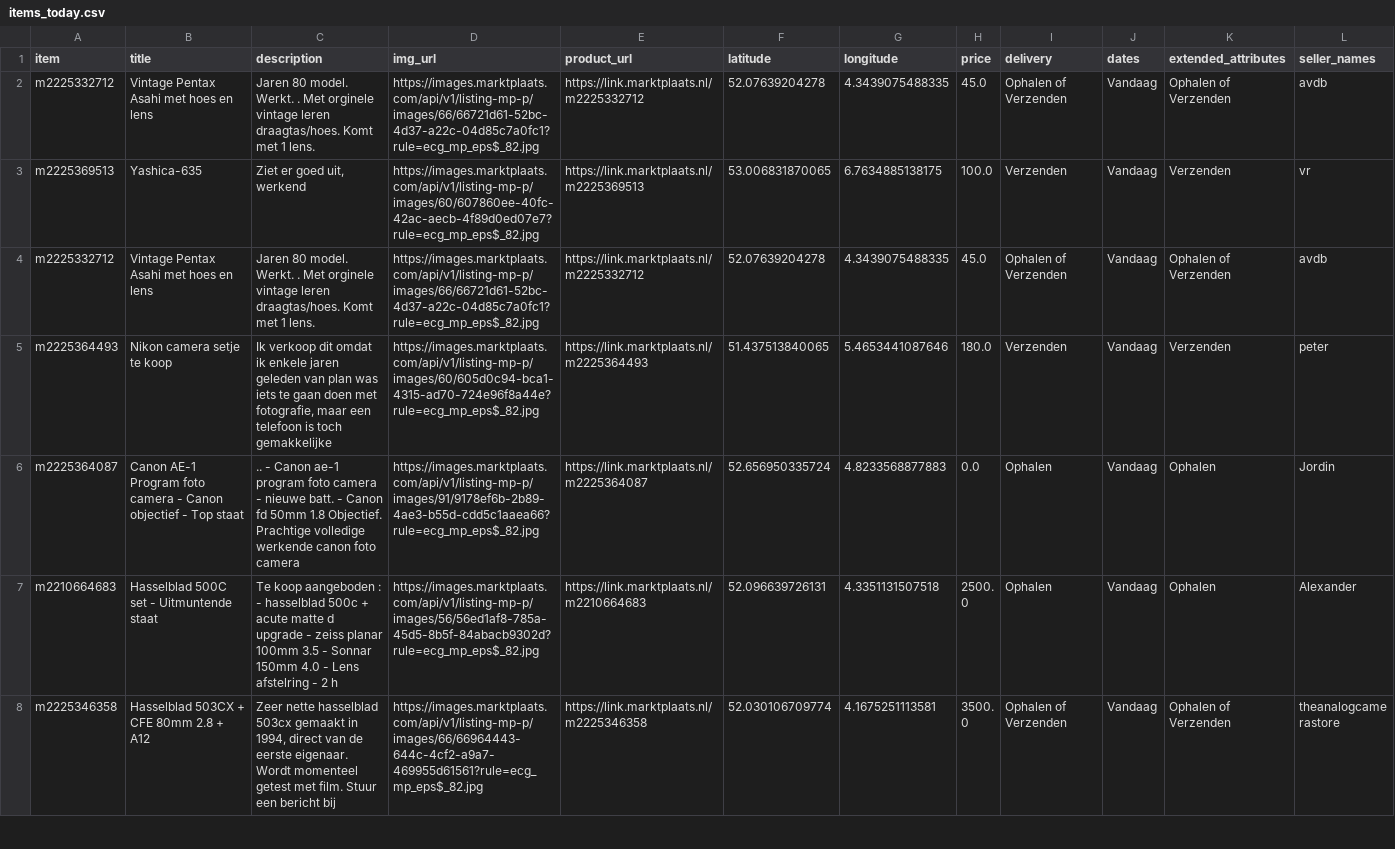
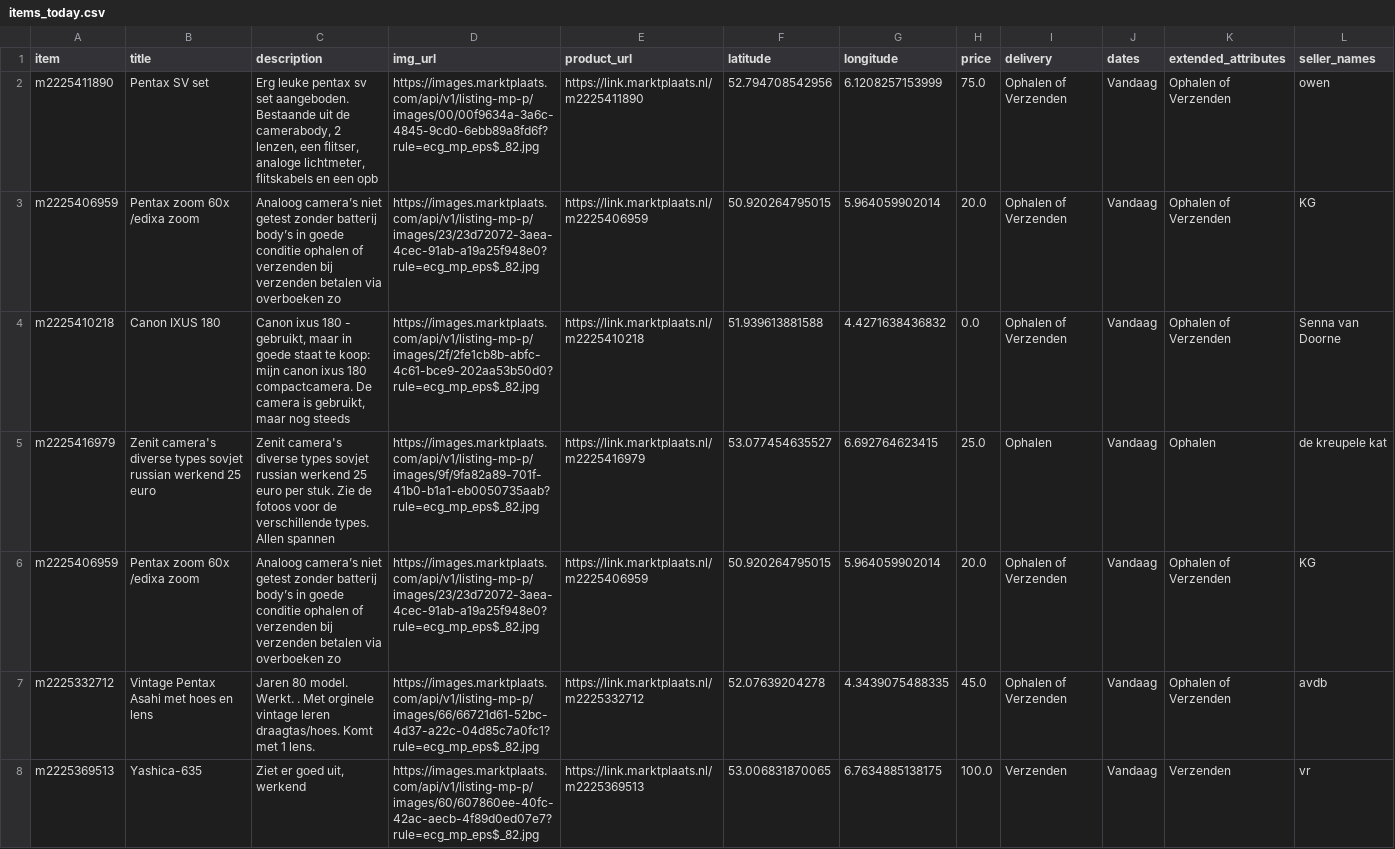
Before and after one commit to mcnakhaee/mp_notification, a CSV file: items_today.csv, drawn as a sheet; only a part is shown; the shorter side is filled out with more unchanged rows.

```diff
--- a/items_today.csv
+++ b/items_today.csv
@@ -1,2 +1,7 @@
 item,title,description,img_url,product_url,latitude,longitude,price,delivery,dates,extended_attributes,seller_names
+m2225411890,Pentax SV set,"Erg leuke pentax sv set aangeboden. Bestaande uit de camerabody, 2 lenzen, een flitser, analoge lichtmeter, flitskabels en een opb",https://images.marktplaats.com/api/v1/listing-mp-p/images/00/00f9634a-3a6c-4845-9cd0-6ebb89a8fd6f?rule=ecg_mp_eps$_82.jpg,https://link.marktplaats.nl/m2225411890,52.794708542956,6.1208257153999,75.0,Ophalen of Verzenden,Vandaag,Ophalen of Verzenden,owen
+m2225406959,Pentax zoom 60x /edixa zoom,Analoog camera’s niet getest zonder batterij body’s in goede conditie ophalen of verzenden bij verzenden betalen via overboeken zo,https://images.marktplaats.com/api/v1/listing-mp-p/images/23/23d72072-3aea-4cec-91ab-a19a25f948e0?rule=ecg_mp_eps$_82.jpg,https://link.marktplaats.nl/m2225406959,50.920264795015,5.964059902014,20.0,Ophalen of Verzenden,Vandaag,Ophalen of Verzenden,KG
+m2225410218,Canon IXUS 180,"Canon ixus 180 - gebruikt, maar in goede staat te koop: mijn canon ixus 180 compactcamera. De camera is gebruikt, maar nog steeds ",https://images.marktplaats.com/api/v1/listing-mp-p/images/2f/2fe1cb8b-abfc-4c61-bce9-202aa53b50d0?rule=ecg_mp_eps$_82.jpg,https://link.marktplaats.nl/m2225410218,51.939613881588,4.4271638436832,0.0,Ophalen of Verzenden,Vandaag,Ophalen of Verzenden,Senna van Doorne
+m2225416979,Zenit camera's diverse types sovjet russian werkend 25 euro,Zenit camera's diverse types sovjet russian werkend 25 euro per stuk. Zie de fotoos voor de verschillende types. Allen spannen,https://images.marktplaats.com/api/v1/listing-mp-p/images/9f/9fa82a89-701f-41b0-b1a1-eb0050735aab?rule=ecg_mp_eps$_82.jpg,https://link.marktplaats.nl/m2225416979,53.077454635527,6.692764623415,25.0,Ophalen,Vandaag,Ophalen,de kreupele kat
+m2225406959,Pentax zoom 60x /edixa zoom,Analoog camera’s niet getest zonder batterij body’s in goede conditie ophalen of verzenden bij verzenden betalen via overboeken zo,https://images.marktplaats.com/api/v1/listing-mp-p/images/23/23d72072-3aea-4cec-91ab-a19a25f948e0?rule=ecg_mp_eps$_82.jpg,https://link.marktplaats.nl/m2225406959,50.920264795015,5.964059902014,20.0,Ophalen of Verzenden,Vandaag,Ophalen of Verzenden,KG
 m2225332712,Vintage Pentax Asahi met hoes en lens,Jaren 80 model. Werkt. . Met orginele vintage leren draagtas/hoes. Komt met 1 lens.,https://images.marktplaats.com/api/v1/listing-mp-p/images/66/66721d61-52bc-4d37-a22c-04d85c7a0fc1?rule=ecg_mp_eps$_82.jpg,https://link.marktplaats.nl/m2225332712,52.07639204278,4.3439075488335,45.0,Ophalen of Verzenden,Vandaag,Ophalen of Verzenden,avdb
```
